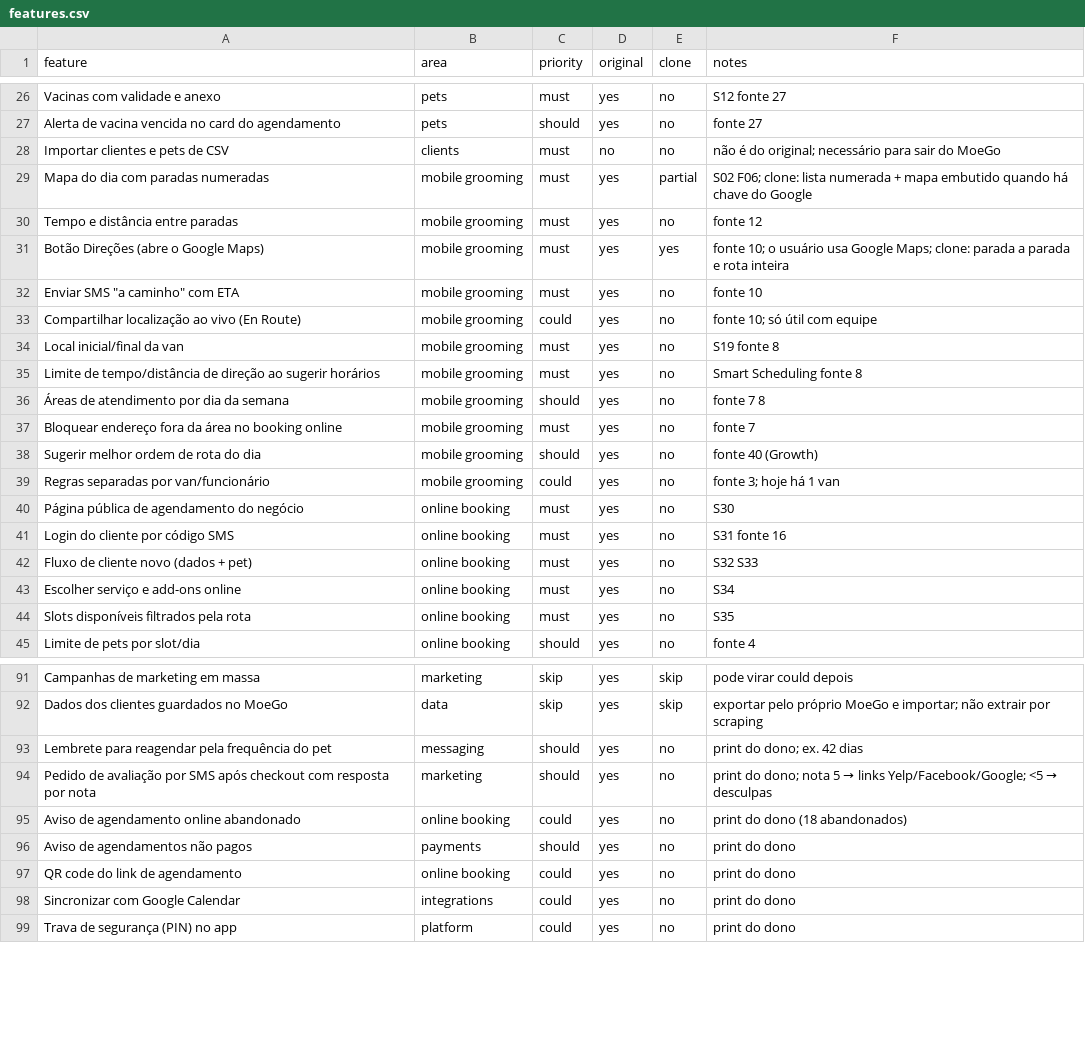
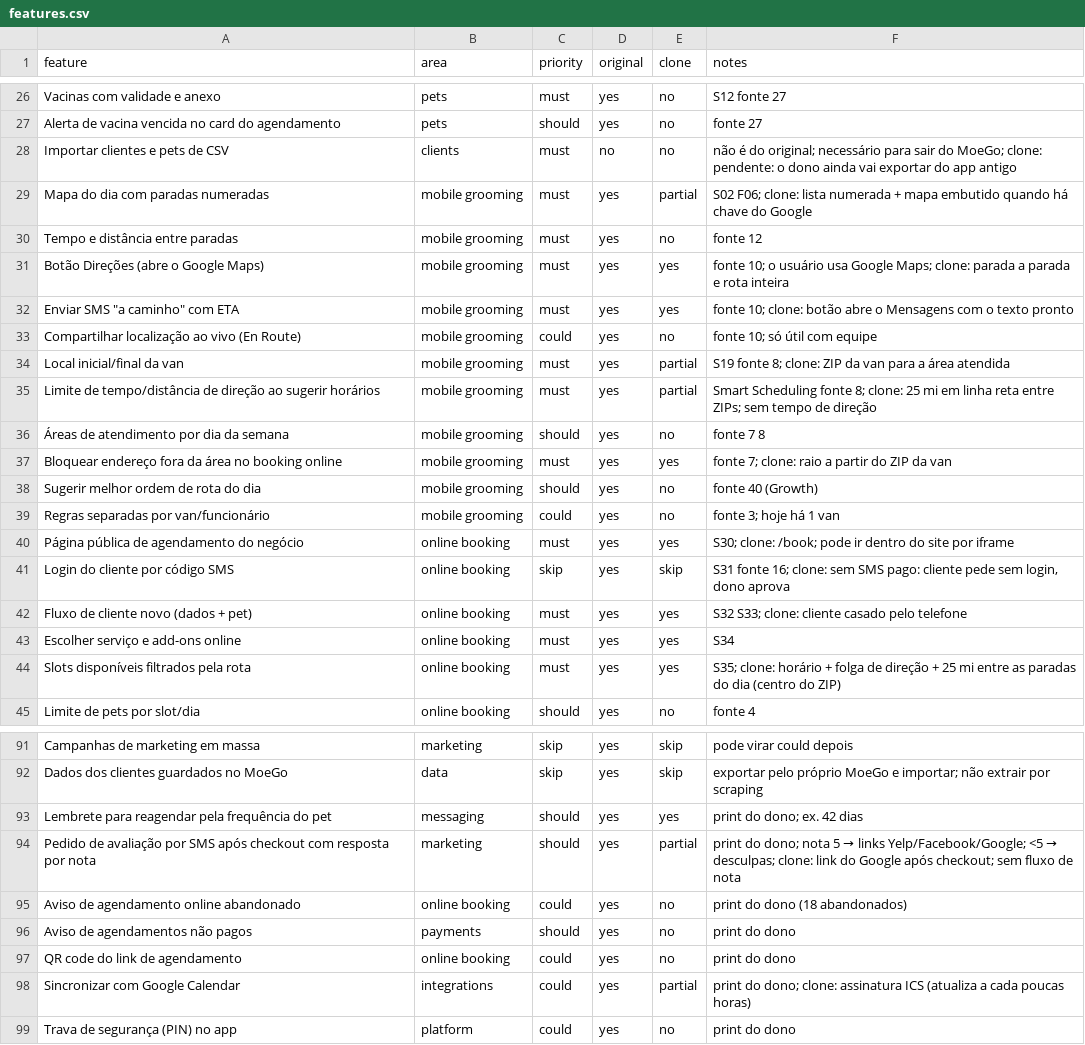
Before and after one commit to Steffanobreno/Duperpower, a CSV file: replica/features.csv, drawn as a sheet; only a part is shown, gaps mark what is left out; the diff covers the shown part only.

```diff
--- a/replica/features.csv
+++ b/replica/features.csv
@@ -27,3 +27,3 @@ Vacinas com validade e anexo,pets,must,yes,no,S12 fonte 27
 Alerta de vacina vencida no card do agendamento,pets,should,yes,no,fonte 27
-Importar clientes e pets de CSV,clients,must,no,no,não é do original; necessário para sair do MoeGo
+Importar clientes e pets de CSV,clients,must,no,no,não é do original; necessário para sair do MoeGo; clone: pendente: o dono ainda vai exportar do app antigo
 Mapa do dia com paradas numeradas,mobile grooming,must,yes,partial,S02 F06; clone: lista numerada + mapa embutido quando há chave do Google
@@ -31,15 +31,15 @@ Tempo e distância entre paradas,mobile grooming,must,yes,no,fonte 12
 Botão Direções (abre o Google Maps),mobile grooming,must,yes,yes,fonte 10; o usuário usa Google Maps; clone: parada a parada e rota inteira
-"Enviar SMS ""a caminho"" com ETA",mobile grooming,must,yes,no,fonte 10
+"Enviar SMS ""a caminho"" com ETA",mobile grooming,must,yes,yes,fonte 10; clone: botão abre o Mensagens com o texto pronto
 Compartilhar localização ao vivo (En Route),mobile grooming,could,yes,no,fonte 10; só útil com equipe
-Local inicial/final da van,mobile grooming,must,yes,no,S19 fonte 8
-Limite de tempo/distância de direção ao sugerir horários,mobile grooming,must,yes,no,Smart Scheduling fonte 8
+Local inicial/final da van,mobile grooming,must,yes,partial,S19 fonte 8; clone: ZIP da van para a área atendida
+Limite de tempo/distância de direção ao sugerir horários,mobile grooming,must,yes,partial,Smart Scheduling fonte 8; clone: 25 mi em linha reta entre ZIPs; sem tempo de direção
 Áreas de atendimento por dia da semana,mobile grooming,should,yes,no,fonte 7 8
-Bloquear endereço fora da área no booking online,mobile grooming,must,yes,no,fonte 7
+Bloquear endereço fora da área no booking online,mobile grooming,must,yes,yes,fonte 7; clone: raio a partir do ZIP da van
 Sugerir melhor ordem de rota do dia,mobile grooming,should,yes,no,fonte 40 (Growth)
 Regras separadas por van/funcionário,mobile grooming,could,yes,no,fonte 3; hoje há 1 van
-Página pública de agendamento do negócio,online booking,must,yes,no,S30
-Login do cliente por código SMS,online booking,must,yes,no,S31 fonte 16
-Fluxo de cliente novo (dados + pet),online booking,must,yes,no,S32 S33
-Escolher serviço e add-ons online,online booking,must,yes,no,S34
-Slots disponíveis filtrados pela rota,online booking,must,yes,no,S35
+Página pública de agendamento do negócio,online booking,must,yes,yes,S30; clone: /book; pode ir dentro do site por iframe
+Login do cliente por código SMS,online booking,skip,yes,skip,"S31 fonte 16; clone: sem SMS pago: cliente pede sem login, dono aprova"
+Fluxo de cliente novo (dados + pet),online booking,must,yes,yes,S32 S33; clone: cliente casado pelo telefone
+Escolher serviço e add-ons online,online booking,must,yes,yes,S34
+Slots disponíveis filtrados pela rota,online booking,must,yes,yes,S35; clone: horário + folga de direção + 25 mi entre as paradas do dia (centro do ZIP)
 Limite de pets por slot/dia,online booking,should,yes,no,fonte 4
@@ -92,4 +92,4 @@ Campanhas de marketing em massa,marketing,skip,yes,skip,pode virar could depois
 Dados dos clientes guardados no MoeGo,data,skip,yes,skip,exportar pelo próprio MoeGo e importar; não extrair por scraping
-Lembrete para reagendar pela frequência do pet,messaging,should,yes,no,print do dono; ex. 42 dias
-Pedido de avaliação por SMS após checkout com resposta por nota,marketing,should,yes,no,print do dono; nota 5 → links Yelp/Facebook/Google; <5 → desculpas
+Lembrete para reagendar pela frequência do pet,messaging,should,yes,yes,print do dono; ex. 42 dias
+Pedido de avaliação por SMS após checkout com resposta por nota,marketing,should,yes,partial,print do dono; nota 5 → links Yelp/Facebook/Google; <5 → desculpas; clone: link do Google após checkout; sem fluxo de nota
 Aviso de agendamento online abandonado,online booking,could,yes,no,print do dono (18 abandonados)
@@ -97,3 +97,3 @@ Aviso de agendamentos não pagos,payments,should,yes,no,print do dono
 QR code do link de agendamento,online booking,could,yes,no,print do dono
-Sincronizar com Google Calendar,integrations,could,yes,no,print do dono
+Sincronizar com Google Calendar,integrations,could,yes,partial,print do dono; clone: assinatura ICS (atualiza a cada poucas horas)
 Trava de segurança (PIN) no app,platform,could,yes,no,print do dono
```
Also changed, not shown: 22 edited cells elsewhere in this file, 46 other files.
